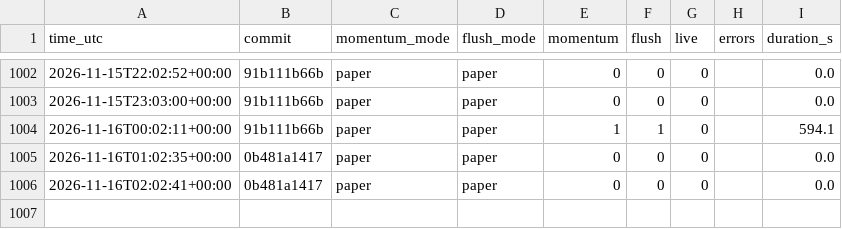
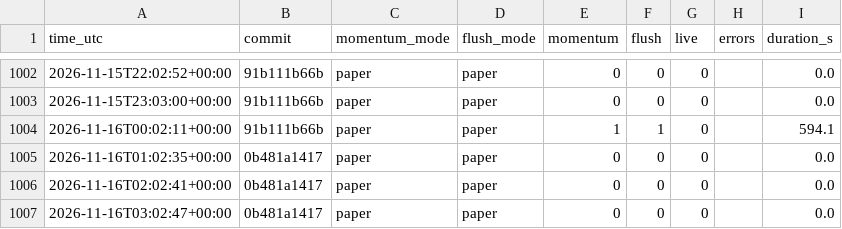
Before and after one commit to daijobudesu69/Crypto-RMF, a CSV file: state/runs.csv, drawn as a sheet; only a part is shown, gaps mark what is left out.

```diff
--- a/state/runs.csv
+++ b/state/runs.csv
@@ -1006 +1006,2 @@ time_utc,commit,momentum_mode,flush_mode,momentum,flush,live,errors,duration_s
 2026-11-16T02:02:41+00:00,0b481a1417,paper,paper,0,0,0,,0.0
+2026-11-16T03:02:47+00:00,0b481a1417,paper,paper,0,0,0,,0.0
```
